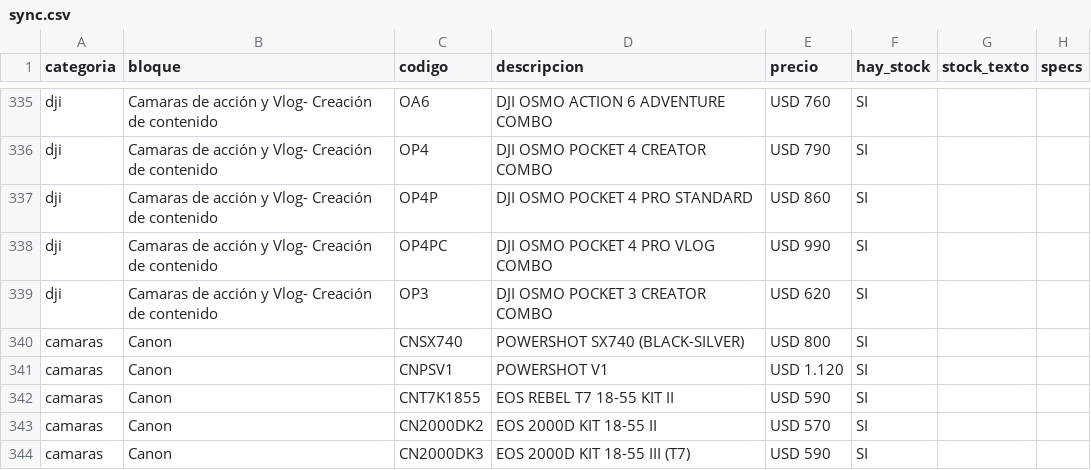
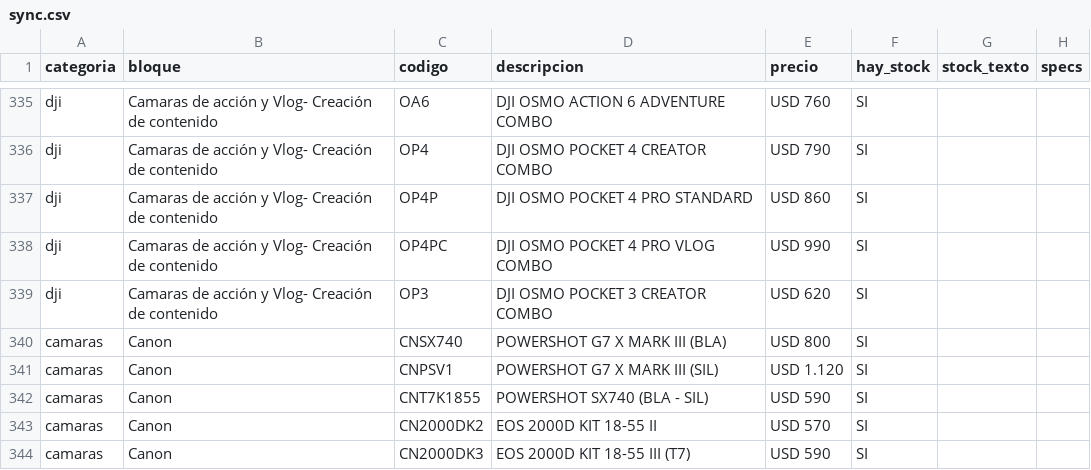
Before and after one commit to tptecno/catalogo, a CSV file: sync.csv, drawn as a sheet; only a part is shown, gaps mark what is left out; the diff covers the shown part only.

```diff
--- a/sync.csv
+++ b/sync.csv
@@ -339,5 +339,5 @@ dji,Camaras de acción y Vlog- Creación de contenido,OP4PC,DJI OSMO POCKET 4 PR
 dji,Camaras de acción y Vlog- Creación de contenido,OP3,DJI OSMO POCKET 3 CREATOR COMBO,USD 620,SI,,
-camaras,Canon,CNSX740,POWERSHOT SX740 (BLACK-SILVER),USD 800,SI,,
-camaras,Canon,CNPSV1,POWERSHOT V1,USD 1.120,SI,,
-camaras,Canon,CNT7K1855,EOS REBEL T7 18-55 KIT II,USD 590,SI,,
+camaras,Canon,CNSX740,POWERSHOT G7 X MARK III (BLA),USD 800,SI,,
+camaras,Canon,CNPSV1,POWERSHOT G7 X MARK III (SIL),USD 1.120,SI,,
+camaras,Canon,CNT7K1855,POWERSHOT SX740 (BLA - SIL),USD 590,SI,,
 camaras,Canon,CN2000DK2,EOS 2000D KIT 18-55 II,USD 570,SI,,
```
Also changed, not shown: 31 edited cells elsewhere in this file, 4 other files.
